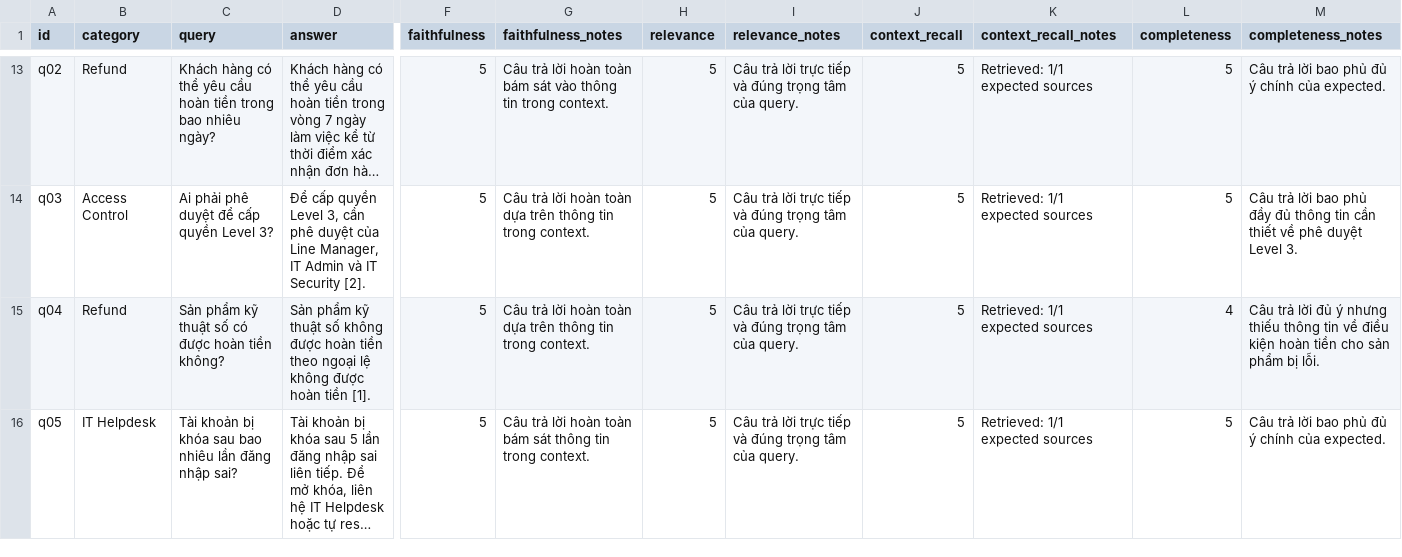
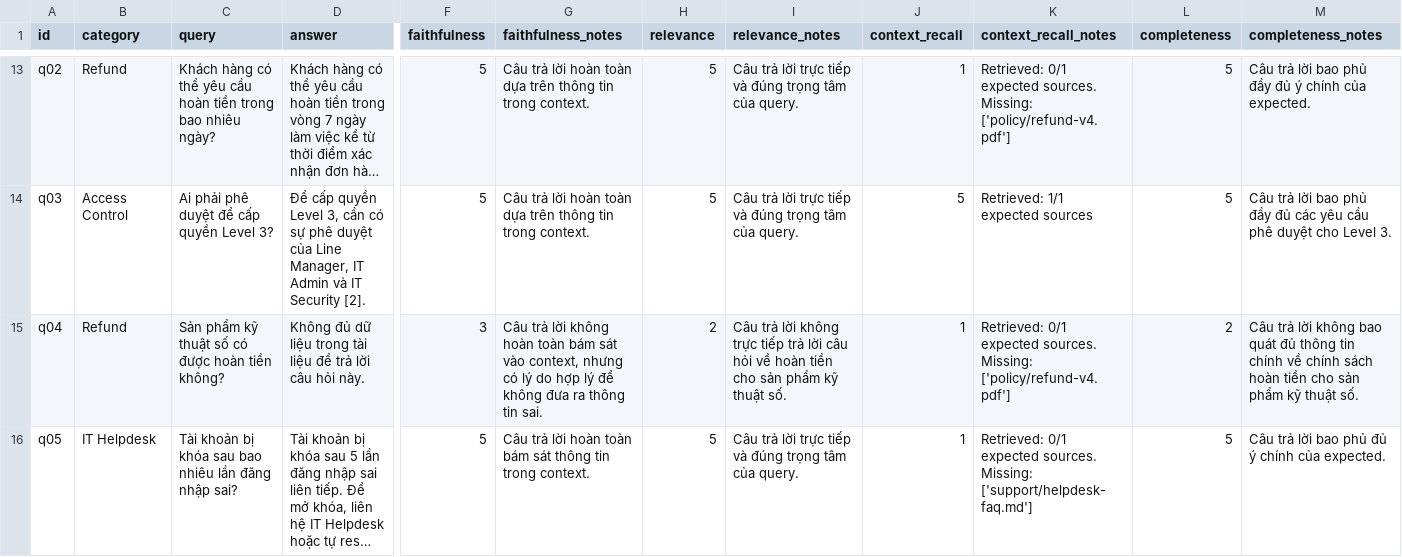
Before and after one commit to hoanghiepbk/C401-C4-Lab08, a CSV file: results/ab_comparison.csv, drawn as a sheet; only a part is shown, gaps mark what is left out; long unchanged cells end in …; the diff covers the shown part only; the diff names each change by its address in the sheet, - before the commit and + after, or states it on an @@ line.

Commit message:
answer-grading_questions

```diff
--- a/results/ab_comparison.csv
+++ b/results/ab_comparison.csv
-G13 (faithfulness_notes): …hoàn toàn bám sát vào thông tin…
+G13 (faithfulness_notes): …hoàn toàn dựa trên thông tin…
-J13 (context_recall): 5
+J13 (context_recall): 1
-K13 (context_recall_notes): Retrieved: 1/1 expected sources
+K13 (context_recall_notes): Retrieved: 0/1 expected sources. Missing: ['policy/refund-v4.pdf']
-M13 (completeness_notes): …bao phủ đủ ý…
+M13 (completeness_notes): …bao phủ đầy đủ ý…
-D14 (answer): …3, cần phê duyệt…
+D14 (answer): …3, cần có sự phê duyệt…
-M14 (completeness_notes): …đầy đủ thông tin cần thiết về phê duyệt Level 3.
+M14 (completeness_notes): …đầy đủ các yêu cầu phê duyệt cho Level 3.
-D15 (answer): Sản phẩm kỹ thuật số không được hoàn tiền theo ngoại lệ không được hoàn tiền [1].
+D15 (answer): Không đủ dữ liệu trong tài liệu để trả lời câu hỏi này.
-F15 (faithfulness): 5
+F15 (faithfulness): 3
-G15 (faithfulness_notes): …trả lời hoàn toàn dựa trên thông tin trong context.
+G15 (faithfulness_notes): …trả lời không hoàn toàn bám sát vào context, nhưng có lý do hợp lý để không đưa ra thông tin sai.
-H15 (relevance): 5
+H15 (relevance): 2
-I15 (relevance_notes): …trả lời trực tiếp và đúng trọng tâm của query.
+I15 (relevance_notes): …trả lời không trực tiếp trả lời câu hỏi về hoàn tiền cho sản phẩm kỹ thuật số.
-J15:J16 (context_recall): 5
+J15:J16 (context_recall): 1
-K15 (context_recall_notes): Retrieved: 1/1 expected sources
+K15 (context_recall_notes): Retrieved: 0/1 expected sources. Missing: ['policy/refund-v4.pdf']
-L15 (completeness): 4
+L15 (completeness): 2
-M15 (completeness_notes): …trả lời đủ ý nhưng thiếu thông tin về điều kiện hoàn tiền cho sản phẩm bị lỗi.
+M15 (completeness_notes): …trả lời không bao quát đủ thông tin chính về chính sách hoàn tiền cho sản phẩm kỹ thuật số.
-K16 (context_recall_notes): Retrieved: 1/1 expected sources
+K16 (context_recall_notes): Retrieved: 0/1 expected sources. Missing: ['support/helpdesk-faq.md']
```
Also changed, not shown: 51 edited cells elsewhere in this file, 7 other files.
